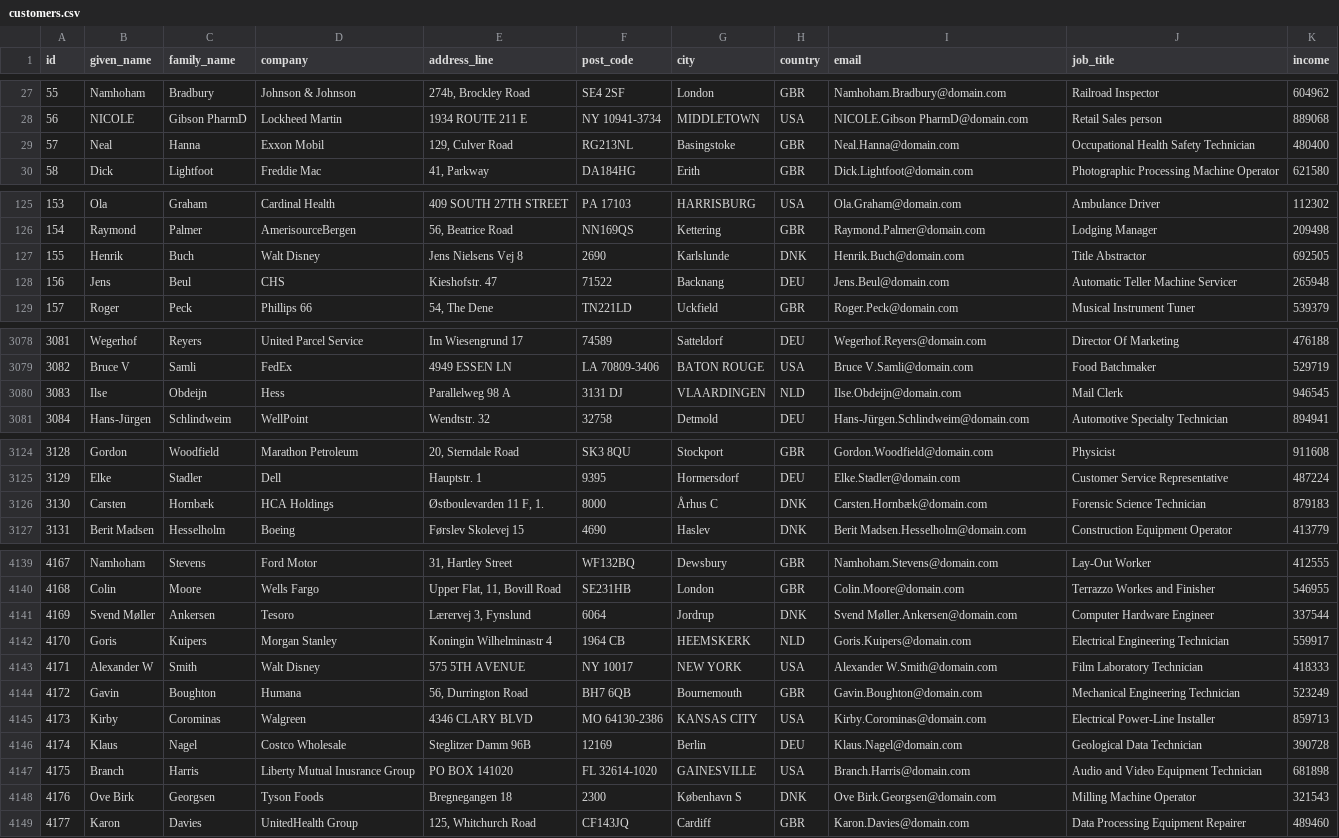
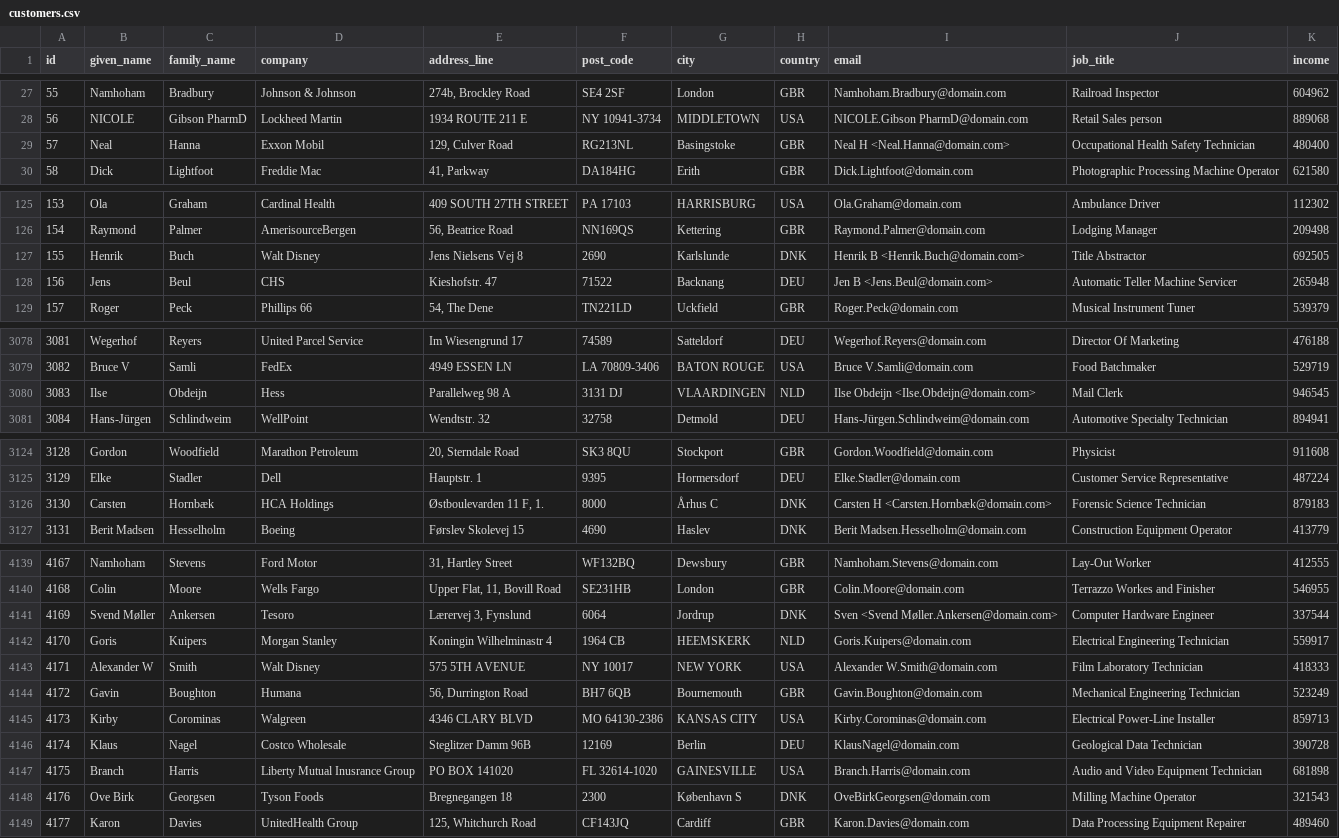
Before and after one commit to datacleaner/DataCleaner, a CSV file: desktop/ui/src/main/resources/datacleaner-home/datastores/customers.csv, drawn as a sheet; only a part is shown, gaps mark what is left out.

Commit message:
A bit more example data updates

```diff
--- a/desktop/ui/src/main/resources/datacleaner-home/datastores/customers.csv
+++ b/desktop/ui/src/main/resources/datacleaner-home/datastores/customers.csv
@@ -28,3 +28,3 @@
 "56","NICOLE","Gibson PharmD","Lockheed Martin","1934 ROUTE 211 E","NY 10941-3734","MIDDLETOWN","USA","NICOLE.Gibson PharmD@domain.com","Retail Sales person","889068"
-"57","Neal","Hanna","Exxon Mobil","129, Culver Road","RG213NL","Basingstoke","GBR","Neal.Hanna@domain.com","Occupational Health Safety Technician","480400"
+"57","Neal","Hanna","Exxon Mobil","129, Culver Road","RG213NL","Basingstoke","GBR","Neal H <Neal.Hanna@domain.com>","Occupational Health Safety Technician","480400"
 "58","Dick","Lightfoot","Freddie Mac","41, Parkway","DA184HG","Erith","GBR","Dick.Lightfoot@domain.com","Photographic Processing Machine Operator","621580"
@@ -126,4 +126,4 @@
 "154","Raymond","Palmer","AmerisourceBergen","56, Beatrice Road","NN169QS","Kettering","GBR","Raymond.Palmer@domain.com","Lodging Manager","209498"
-"155","Henrik","Buch","Walt Disney","Jens Nielsens Vej 8","2690","Karlslunde","DNK","Henrik.Buch@domain.com","Title Abstractor","692505"
-"156","Jens","Beul","CHS","Kieshofstr. 47","71522","Backnang","DEU","Jens.Beul@domain.com","Automatic Teller Machine Servicer","265948"
+"155","Henrik","Buch","Walt Disney","Jens Nielsens Vej 8","2690","Karlslunde","DNK","Henrik B <Henrik.Buch@domain.com>","Title Abstractor","692505"
+"156","Jens","Beul","CHS","Kieshofstr. 47","71522","Backnang","DEU","Jen B <Jens.Beul@domain.com>","Automatic Teller Machine Servicer","265948"
 "157","Roger","Peck","Phillips 66","54, The Dene","TN221LD","Uckfield","GBR","Roger.Peck@domain.com","Musical Instrument Tuner","539379"
@@ -3079,3 +3079,3 @@
 "3082","Bruce V","Samli","FedEx","4949 ESSEN LN","LA 70809-3406","BATON ROUGE","USA","Bruce V.Samli@domain.com","Food Batchmaker","529719"
-"3083","Ilse","Obdeijn","Hess","Parallelweg 98 A","3131 DJ","VLAARDINGEN","NLD","Ilse.Obdeijn@domain.com","Mail Clerk","946545"
+"3083","Ilse","Obdeijn","Hess","Parallelweg 98 A","3131 DJ","VLAARDINGEN","NLD","Ilse Obdeijn <Ilse.Obdeijn@domain.com>","Mail Clerk","946545"
 "3084","Hans-Jürgen","Schlindweim","WellPoint","Wendtstr. 32","32758","Detmold","DEU","Hans-Jürgen.Schlindweim@domain.com","Automotive Specialty Technician","894941"
@@ -3125,3 +3125,3 @@
 "3129","Elke","Stadler","Dell","Hauptstr. 1","9395","Hormersdorf","DEU","Elke.Stadler@domain.com","Customer Service Representative","487224"
-"3130","Carsten","Hornbæk","HCA Holdings","Østboulevarden 11 F, 1.","8000","Århus C","DNK","Carsten.Hornbæk@domain.com","Forensic Science Technician","879183"
+"3130","Carsten","Hornbæk","HCA Holdings","Østboulevarden 11 F, 1.","8000","Århus C","DNK","Carsten H <Carsten.Hornbæk@domain.com>","Forensic Science Technician","879183"
 "3131","Berit Madsen","Hesselholm","Boeing","Førslev Skolevej 15","4690","Haslev","DNK","Berit Madsen.Hesselholm@domain.com","Construction Equipment Operator","413779"
@@ -4140,3 +4140,3 @@
 "4168","Colin","Moore","Wells Fargo","Upper Flat, 11, Bovill Road","SE231HB","London","GBR","Colin.Moore@domain.com","Terrazzo Workes and Finisher","546955"
-"4169","Svend Møller","Ankersen","Tesoro","Lærervej 3, Fynslund","6064","Jordrup","DNK","Svend Møller.Ankersen@domain.com","Computer Hardware Engineer","337544"
+"4169","Svend Møller","Ankersen","Tesoro","Lærervej 3, Fynslund","6064","Jordrup","DNK","Sven <Svend Møller.Ankersen@domain.com>","Computer Hardware Engineer","337544"
 "4170","Goris","Kuipers","Morgan Stanley","Koningin Wilhelminastr 4","1964 CB","HEEMSKERK","NLD","Goris.Kuipers@domain.com","Electrical Engineering Technician","559917"
@@ -4145,5 +4145,5 @@
 "4173","Kirby","Corominas","Walgreen","4346 CLARY BLVD","MO 64130-2386","KANSAS CITY","USA","Kirby.Corominas@domain.com","Electrical Power-Line Installer","859713"
-"4174","Klaus","Nagel","Costco Wholesale","Steglitzer Damm 96B","12169","Berlin","DEU","Klaus.Nagel@domain.com","Geological Data Technician","390728"
+"4174","Klaus","Nagel","Costco Wholesale","Steglitzer Damm 96B","12169","Berlin","DEU","KlausNagel@domain.com","Geological Data Technician","390728"
 "4175","Branch","Harris","Liberty Mutual Inusrance Group","PO BOX 141020","FL 32614-1020","GAINESVILLE","USA","Branch.Harris@domain.com","Audio and Video Equipment Technician","681898"
-"4176","Ove Birk","Georgsen","Tyson Foods","Bregnegangen 18","2300","København S","DNK","Ove Birk.Georgsen@domain.com","Milling Machine Operator","321543"
+"4176","Ove Birk","Georgsen","Tyson Foods","Bregnegangen 18","2300","København S","DNK","OveBirkGeorgsen@domain.com","Milling Machine Operator","321543"
 "4177","Karon","Davies","UnitedHealth Group","125, Whitchurch Road","CF143JQ","Cardiff","GBR","Karon.Davies@domain.com","Data Processing Equipment Repairer","489460"
```
